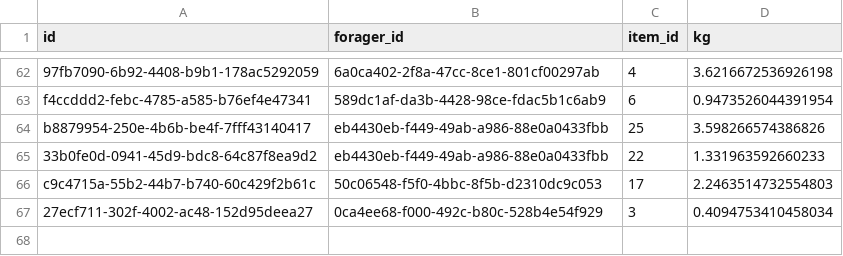
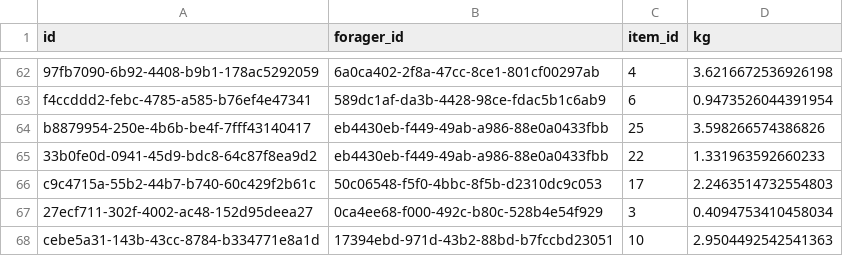
Before and after one commit to lego17nav/dev10-kevin, a CSV file: week-04/assessment/Foraging/data/forage_data/2020-06-25.csv, drawn as a sheet; only a part is shown, gaps mark what is left out.

```diff
--- a/week-04/assessment/Foraging/data/forage_data/2020-06-25.csv
+++ b/week-04/assessment/Foraging/data/forage_data/2020-06-25.csv
@@ -67 +67,2 @@ c9c4715a-55b2-44b7-b740-60c429f2b61c,50c06548-f5f0-4bbc-8f5b-d2310dc9c053,17,2.2
 27ecf711-302f-4002-ac48-152d95deea27,0ca4ee68-f000-492c-b80c-528b4e54f929,3,0.4094753410458034
+cebe5a31-143b-43cc-8784-b334771e8a1d,17394ebd-971d-43b2-88bd-b7fccbd23051,10,2.9504492542541363
```
Also changed, not shown: week-04/assessment/Foraging/data/forage_data/2020-06-24.csv, week-04/assessment/Foraging/data/forage_data/2020-06-26.csv, 13 other files.
